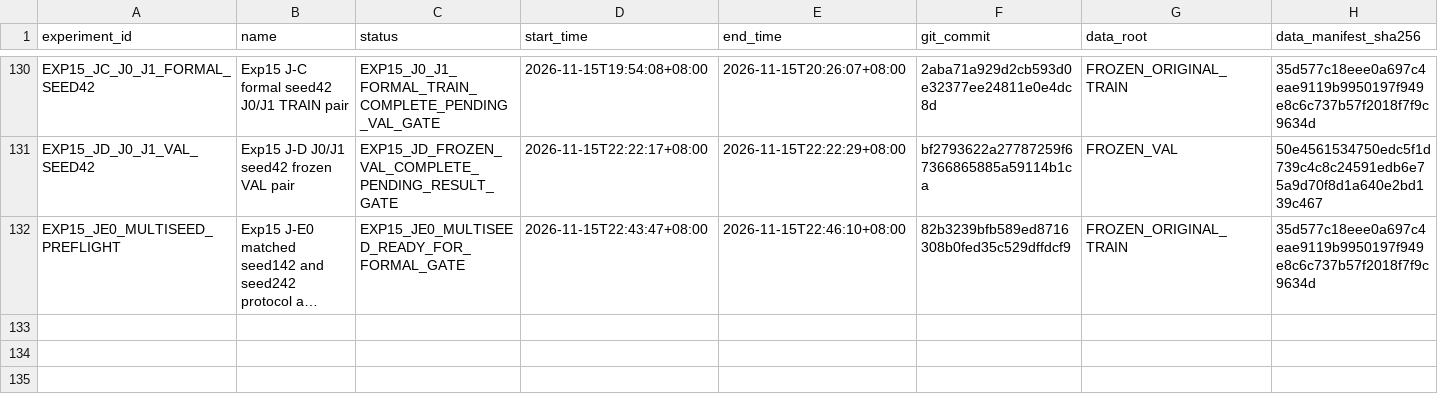
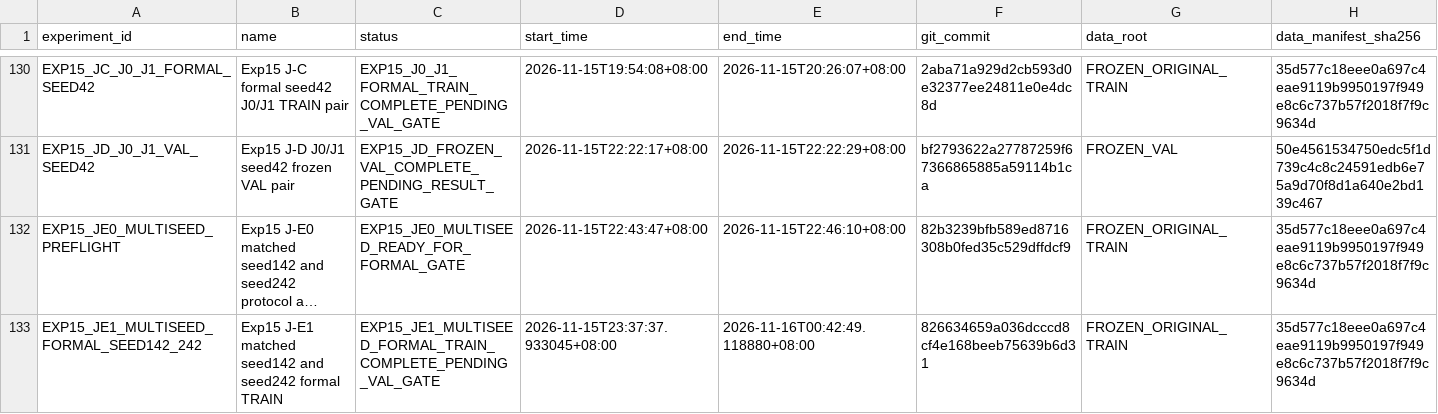
Before and after one commit to FlankKaicoder/borescope-new-seg-repro, a CSV file: results/experiment_registry.csv, drawn as a sheet; only a part is shown, gaps mark what is left out; long unchanged cells end in …; rows hold the shown columns only; the diff names each change by its address in the sheet, - before the commit and + after, or states it on an @@ line.

Commit message:
Register Exp15 JE1 matched seed142 and seed242 training results

```diff
--- a/results/experiment_registry.csv
+++ b/results/experiment_registry.csv
+row 133: EXP15_JE1_MULTISEED_FORMAL_SEED142_242 | Exp15 J-E1 matched seed142 and seed242 formal TRAIN | EXP15_JE1_MULTISEED_FORMAL_TRAIN_COMPLETE_PENDING_VAL_GATE | 2026-11-15T23:37:37.933045+08:00 | 2026-11-16T00:42:49.118880+08:00 | 826634659a036dcccd8cf4e168beeb75639b6d31 | FROZEN_ORIGINAL_TRAIN | 35d577c18eee0a697c4eae9119b9950197f949e8c6c737b57f2018f7f9c9634d
```
Also changed, not shown: 8 other files.
